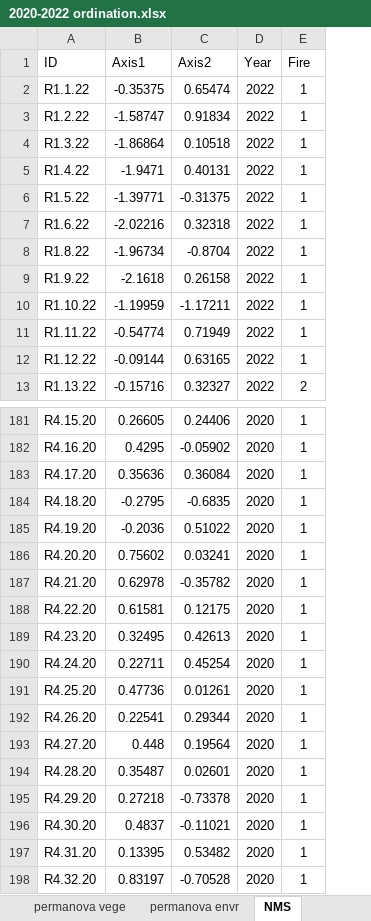
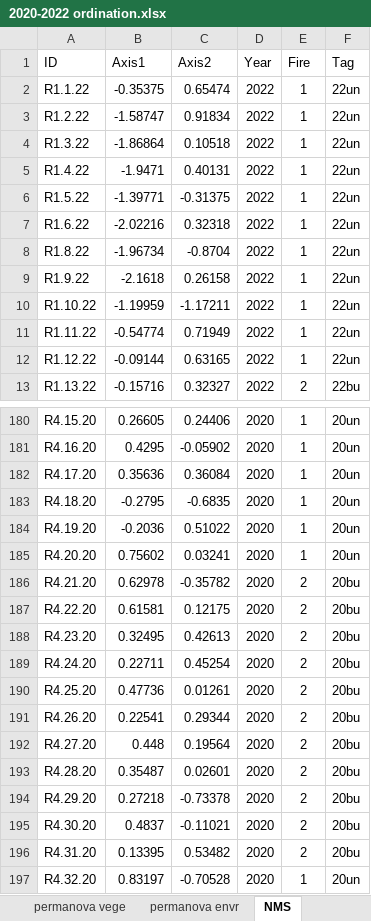
Before and after one commit to nottedy94/thesis, an Excel workbook: round bald datas/2020-2022 ordination.xlsx, sheet NMS, drawn as a sheet; only a part is shown, gaps mark what is left out; values as stored, in another font and other column widths than the file's, no borders; addresses are those after the commit; the diff covers the shown part only; the diff names each change by its address in the sheet, - before the commit and + after, or states it on an @@ line.

```diff
--- a/round bald datas/2020-2022 ordination.xlsx (sheet NMS)
+++ b/round bald datas/2020-2022 ordination.xlsx (sheet NMS)
+column F (Tag), rows 2-13: 22un | 22un | 22un | 22un | 22un | 22un | 22un | 22un | 22un | 22un | 22un | 22bu; rows 180-197: 20un | 20un | 20un | 20un | 20un | 20un | 20bu | 20bu | 20bu | 20bu | 20bu | 20bu | 20bu | 20bu | 20bu | 20bu | 20bu | 20un
-E186:E196 (Fire): 1
+E186:E196 (Fire): 2
```
Also changed, not shown: 1 removed row and 41 edited cells elsewhere in this sheet, other sheet tabs, round bald datas/round bald data.xlsx, 10 other files.
